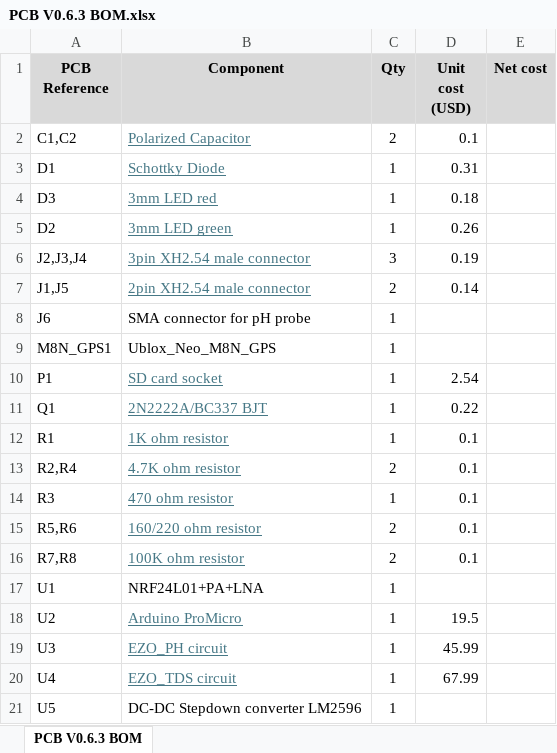
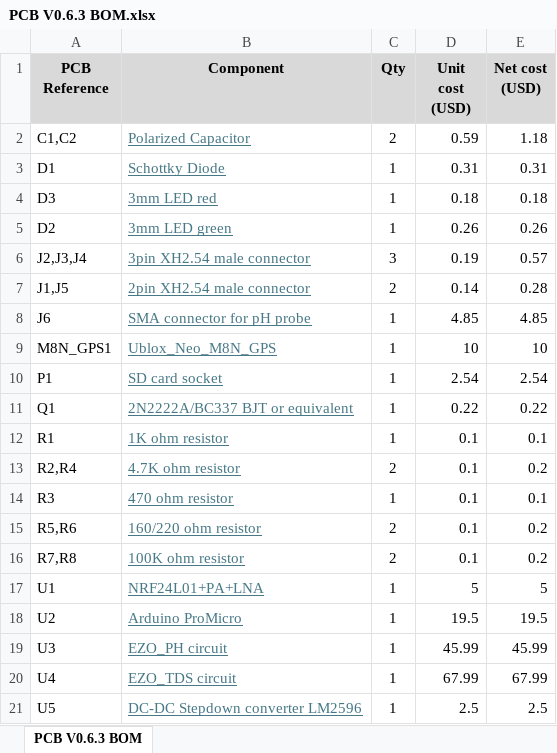
Before and after one commit to ARTS-Laboratory/In-Situ-Water-Quality-Sensor, an Excel workbook: System_development/Jocassee/V0.6.0/PCB/V0.6.3/PCB V0.6.3 BOM.xlsx, sheet PCB V0.6.3 BOM, drawn as a sheet; only a part is shown; values as stored, in another font and other column widths than the file's, no borders; the diff covers the shown part only; the diff names each change by its address in the sheet, - before the commit and + after, or states it on an @@ line.

```diff
--- a/System_development/Jocassee/V0.6.0/PCB/V0.6.3/PCB V0.6.3 BOM.xlsx (sheet PCB V0.6.3 BOM)
+++ b/System_development/Jocassee/V0.6.0/PCB/V0.6.3/PCB V0.6.3 BOM.xlsx (sheet PCB V0.6.3 BOM)
-E1: Net cost
+E1: Net cost (USD)
-D2 (Unit cost (USD)): 0.1
+D2 (Unit cost (USD)): 0.59
-E2 (Net cost (USD)): (empty)
+E2 (Net cost (USD)): 1.18
-E3 (Net cost (USD)): (empty)
+E3 (Net cost (USD)): 0.31
-E4 (Net cost (USD)): (empty)
+E4 (Net cost (USD)): 0.18
-E5 (Net cost (USD)): (empty)
+E5 (Net cost (USD)): 0.26
-E6 (Net cost (USD)): (empty)
+E6 (Net cost (USD)): 0.57
-E7 (Net cost (USD)): (empty)
+E7 (Net cost (USD)): 0.28
@@ B8:B9 underline: off → on, text colour: black → #467886 @@
-D8 (Unit cost (USD)): (empty)
+D8 (Unit cost (USD)): 4.85
-E8 (Net cost (USD)): (empty)
+E8 (Net cost (USD)): 4.85
-D9 (Unit cost (USD)): (empty)
+D9 (Unit cost (USD)): 10
-E9 (Net cost (USD)): (empty)
+E9 (Net cost (USD)): 10
-E10 (Net cost (USD)): (empty)
+E10 (Net cost (USD)): 2.54
-B11 (Component): 2N2222A/BC337 BJT
+B11 (Component): 2N2222A/BC337 BJT or equivalent
-E11 (Net cost (USD)): (empty)
+E11 (Net cost (USD)): 0.22
-E12 (Net cost (USD)): (empty)
+E12 (Net cost (USD)): 0.1
-E13 (Net cost (USD)): (empty)
+E13 (Net cost (USD)): 0.2
-E14 (Net cost (USD)): (empty)
+E14 (Net cost (USD)): 0.1
-E15:E16 (Net cost (USD)): (empty)
+E15:E16 (Net cost (USD)): 0.2
@@ B17 underline: off → on, text colour: black → #467886 @@
-D17 (Unit cost (USD)): (empty)
+D17 (Unit cost (USD)): 5
-E17 (Net cost (USD)): (empty)
+E17 (Net cost (USD)): 5
-E18 (Net cost (USD)): (empty)
+E18 (Net cost (USD)): 19.5
-E19 (Net cost (USD)): (empty)
+E19 (Net cost (USD)): 45.99
-E20 (Net cost (USD)): (empty)
+E20 (Net cost (USD)): 67.99
@@ B21 underline: off → on, text colour: black → #467886 @@
-D21 (Unit cost (USD)): (empty)
+D21 (Unit cost (USD)): 2.5
-E21 (Net cost (USD)): (empty)
+E21 (Net cost (USD)): 2.5
```
Also changed, not shown: 7 added rows, 1 removed row, 10 edited cells and cell formats elsewhere in this sheet, 2 other files.
